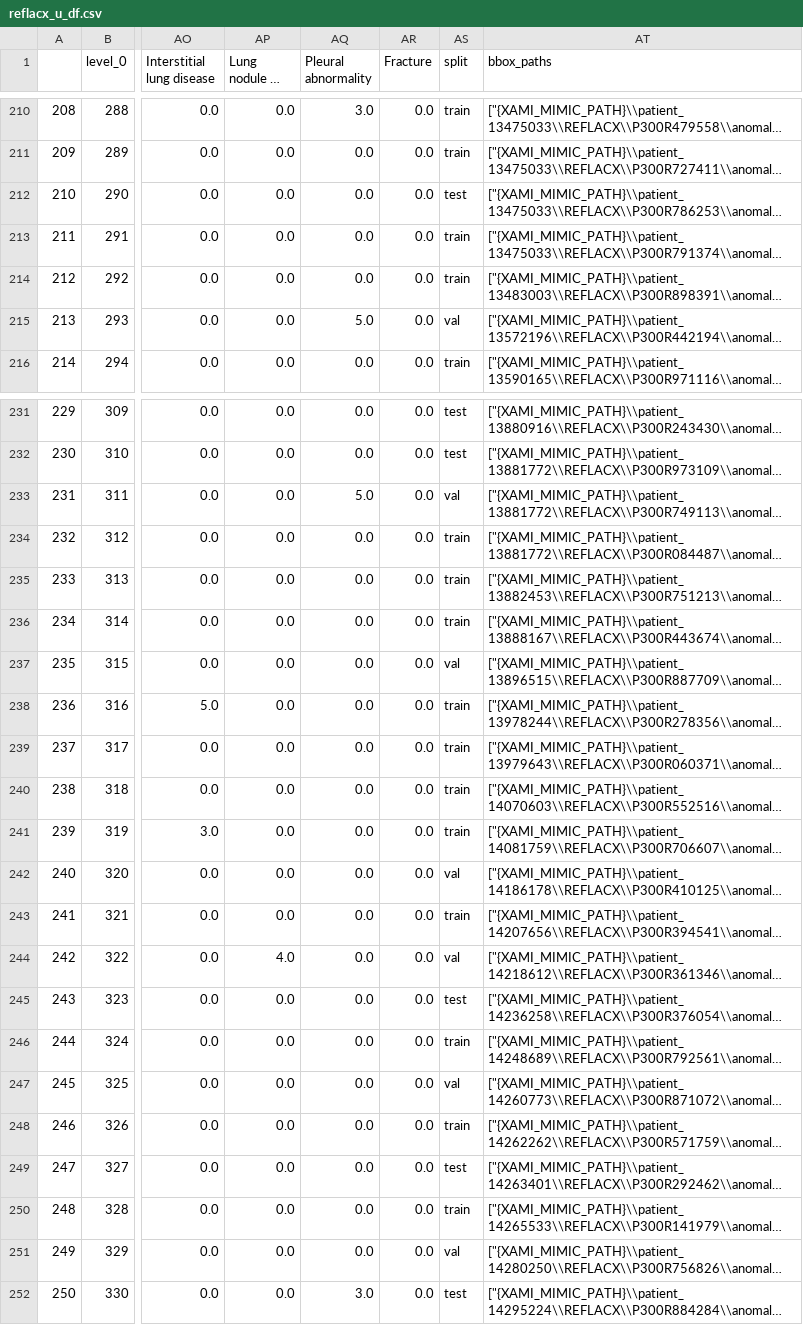
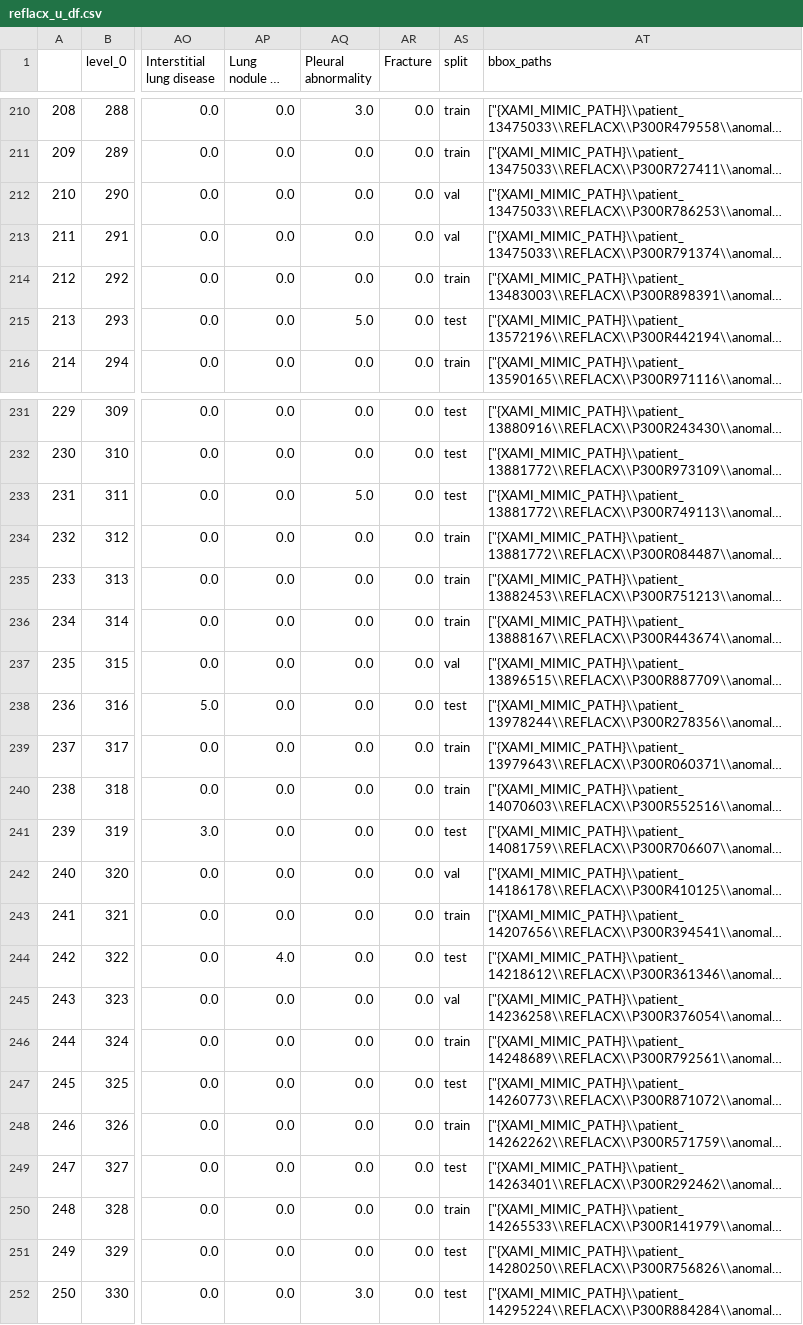
Before and after one commit to ChihchengHsieh/multimodal-abnormalities-detection, a CSV file: reflacx_u_df.csv, drawn as a sheet; only a part is shown, gaps mark what is left out; long unchanged cells end in …; the diff covers the shown part only; the diff names each change by its address in the sheet, - before the commit and + after, or states it on an @@ line.

```diff
--- a/reflacx_u_df.csv
+++ b/reflacx_u_df.csv
-AS212 (split): test
+AS212 (split): val
-AS213 (split): train
+AS213 (split): val
-AS215 (split): val
+AS215 (split): test
-AS233 (split): val
+AS233 (split): test
-AS238 (split): train
+AS238 (split): test
-AS241 (split): train
+AS241 (split): test
-AS244 (split): val
+AS244 (split): test
-AS245 (split): test
+AS245 (split): val
-AS247 (split): val
+AS247 (split): test
-AS251 (split): val
+AS251 (split): test
```
Also changed, not shown: 85 edited cells elsewhere in this file, our_dataset_class_ap_score_thrs_0.05.csv, test_dataset_class_ap_score_thrs_0.05.csv, 29 other files.
